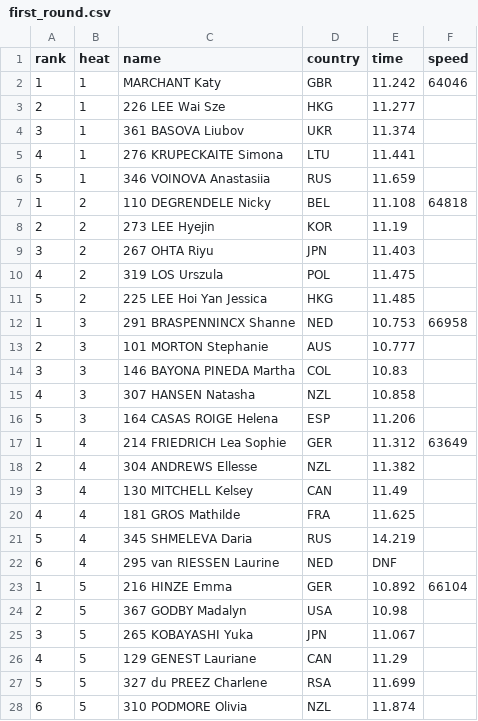
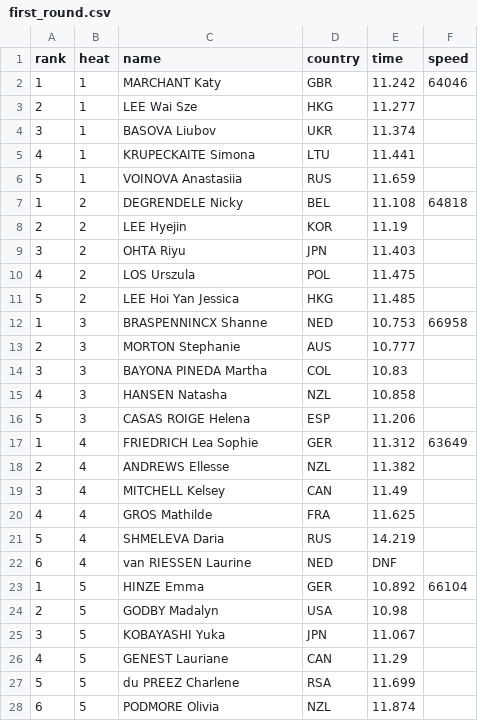
Before and after one commit to fsadannn/olimpics, a CSV file: Track Cicling/data_from_tissot/formated_data/2019/Women Keiring/2020/first_round.csv, drawn as a sheet.

Commit message:
removed race number from the name

```diff
--- a/Track Cicling/data_from_tissot/formated_data/2019/Women Keiring/2020/first_round.csv
+++ b/Track Cicling/data_from_tissot/formated_data/2019/Women Keiring/2020/first_round.csv
@@ -2,27 +2,27 @@ rank,heat,name,country,time,speed
 1,1,MARCHANT Katy,GBR,11.242,64046
-2,1,226 LEE Wai Sze,HKG,11.277,
-3,1,361 BASOVA Liubov,UKR,11.374,
-4,1,276 KRUPECKAITE Simona,LTU,11.441,
-5,1,346 VOINOVA Anastasiia,RUS,11.659,
-1,2,110 DEGRENDELE Nicky,BEL,11.108,64818
-2,2,273 LEE Hyejin,KOR,11.19,
-3,2,267 OHTA Riyu,JPN,11.403,
-4,2,319 LOS Urszula,POL,11.475,
-5,2,225 LEE Hoi Yan Jessica,HKG,11.485,
-1,3,291 BRASPENNINCX Shanne,NED,10.753,66958
-2,3,101 MORTON Stephanie,AUS,10.777,
-3,3,146 BAYONA PINEDA Martha,COL,10.83,
-4,3,307 HANSEN Natasha,NZL,10.858,
-5,3,164 CASAS ROIGE Helena,ESP,11.206,
-1,4,214 FRIEDRICH Lea Sophie,GER,11.312,63649
-2,4,304 ANDREWS Ellesse,NZL,11.382,
-3,4,130 MITCHELL Kelsey,CAN,11.49,
-4,4,181 GROS Mathilde,FRA,11.625,
-5,4,345 SHMELEVA Daria,RUS,14.219,
-6,4,295 van RIESSEN Laurine,NED,DNF,
-1,5,216 HINZE Emma,GER,10.892,66104
-2,5,367 GODBY Madalyn,USA,10.98,
-3,5,265 KOBAYASHI Yuka,JPN,11.067,
-4,5,129 GENEST Lauriane,CAN,11.29,
-5,5,327 du PREEZ Charlene,RSA,11.699,
-6,5,310 PODMORE Olivia,NZL,11.874,
+2,1,LEE Wai Sze,HKG,11.277,
+3,1,BASOVA Liubov,UKR,11.374,
+4,1,KRUPECKAITE Simona,LTU,11.441,
+5,1,VOINOVA Anastasiia,RUS,11.659,
+1,2,DEGRENDELE Nicky,BEL,11.108,64818
+2,2,LEE Hyejin,KOR,11.19,
+3,2,OHTA Riyu,JPN,11.403,
+4,2,LOS Urszula,POL,11.475,
+5,2,LEE Hoi Yan Jessica,HKG,11.485,
+1,3,BRASPENNINCX Shanne,NED,10.753,66958
+2,3,MORTON Stephanie,AUS,10.777,
+3,3,BAYONA PINEDA Martha,COL,10.83,
+4,3,HANSEN Natasha,NZL,10.858,
+5,3,CASAS ROIGE Helena,ESP,11.206,
+1,4,FRIEDRICH Lea Sophie,GER,11.312,63649
+2,4,ANDREWS Ellesse,NZL,11.382,
+3,4,MITCHELL Kelsey,CAN,11.49,
+4,4,GROS Mathilde,FRA,11.625,
+5,4,SHMELEVA Daria,RUS,14.219,
+6,4,van RIESSEN Laurine,NED,DNF,
+1,5,HINZE Emma,GER,10.892,66104
+2,5,GODBY Madalyn,USA,10.98,
+3,5,KOBAYASHI Yuka,JPN,11.067,
+4,5,GENEST Lauriane,CAN,11.29,
+5,5,du PREEZ Charlene,RSA,11.699,
+6,5,PODMORE Olivia,NZL,11.874,
```
Also changed, not shown: Track Cicling/data_from_tissot/formated_data/2019/Women Keiring/2020/quarter.csv, Track Cicling/data_from_tissot/formated_data/2019/Women Keiring/2020/semi.csv.
